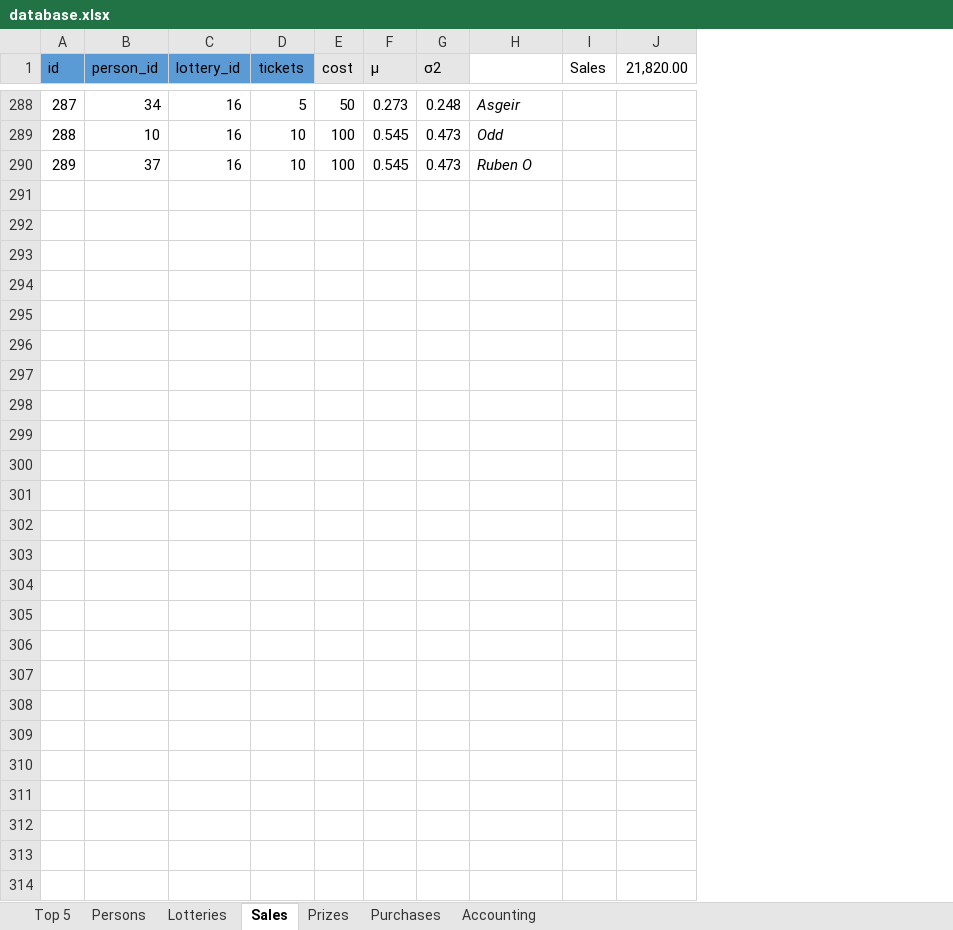
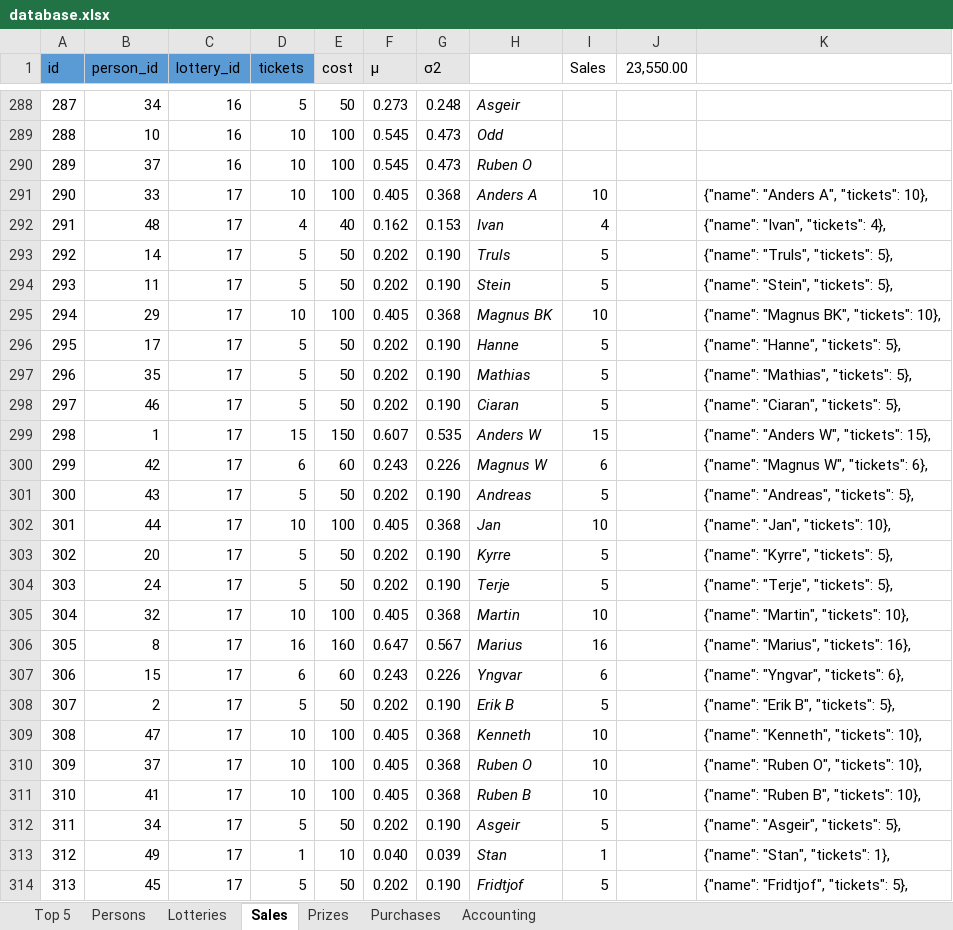
Before and after one commit to trulsedv/vinlotteri, an Excel workbook: database.xlsx, sheet Sales, drawn as a sheet; only a part is shown, gaps mark what is left out; values as stored, in another font and other column widths than the file's, no borders; table styles not drawn; removed rows and columns are numbered as before the commit, all else as after; the diff covers the shown part only; the diff names each change by its address in the sheet, - before the commit and + after, or states it on an @@ line.

```diff
--- a/database.xlsx (sheet Sales)
+++ b/database.xlsx (sheet Sales)
-column J (21,820.00), empty
+column J (23,550.00), empty
+column K, empty
+row 291: 290 | 33 | 17 | 10 | 100 | 0.405 | 0.368 | Anders A | 10 |  | {"name": "Anders A", "tickets": 10},
+row 292: 291 | 48 | 17 | 4 | 40 | 0.162 | 0.153 | Ivan | 4 |  | {"name": "Ivan", "tickets": 4},
+row 293: 292 | 14 | 17 | 5 | 50 | 0.202 | 0.190 | Truls | 5 |  | {"name": "Truls", "tickets": 5},
+row 294: 293 | 11 | 17 | 5 | 50 | 0.202 | 0.190 | Stein | 5 |  | {"name": "Stein", "tickets": 5},
+row 295: 294 | 29 | 17 | 10 | 100 | 0.405 | 0.368 | Magnus BK | 10 |  | {"name": "Magnus BK", "tickets": 10},
+row 296: 295 | 17 | 17 | 5 | 50 | 0.202 | 0.190 | Hanne | 5 |  | {"name": "Hanne", "tickets": 5},
+row 297: 296 | 35 | 17 | 5 | 50 | 0.202 | 0.190 | Mathias | 5 |  | {"name": "Mathias", "tickets": 5},
+row 298: 297 | 46 | 17 | 5 | 50 | 0.202 | 0.190 | Ciaran | 5 |  | {"name": "Ciaran", "tickets": 5},
+row 299: 298 | 1 | 17 | 15 | 150 | 0.607 | 0.535 | Anders W | 15 |  | {"name": "Anders W", "tickets": 15},
+row 300: 299 | 42 | 17 | 6 | 60 | 0.243 | 0.226 | Magnus W | 6 |  | {"name": "Magnus W", "tickets": 6},
+row 301: 300 | 43 | 17 | 5 | 50 | 0.202 | 0.190 | Andreas | 5 |  | {"name": "Andreas", "tickets": 5},
+row 302: 301 | 44 | 17 | 10 | 100 | 0.405 | 0.368 | Jan | 10 |  | {"name": "Jan", "tickets": 10},
+row 303: 302 | 20 | 17 | 5 | 50 | 0.202 | 0.190 | Kyrre | 5 |  | {"name": "Kyrre", "tickets": 5},
+row 304: 303 | 24 | 17 | 5 | 50 | 0.202 | 0.190 | Terje | 5 |  | {"name": "Terje", "tickets": 5},
+row 305: 304 | 32 | 17 | 10 | 100 | 0.405 | 0.368 | Martin | 10 |  | {"name": "Martin", "tickets": 10},
+row 306: 305 | 8 | 17 | 16 | 160 | 0.647 | 0.567 | Marius | 16 |  | {"name": "Marius", "tickets": 16},
+row 307: 306 | 15 | 17 | 6 | 60 | 0.243 | 0.226 | Yngvar | 6 |  | {"name": "Yngvar", "tickets": 6},
+row 308: 307 | 2 | 17 | 5 | 50 | 0.202 | 0.190 | Erik B | 5 |  | {"name": "Erik B", "tickets": 5},
+row 309: 308 | 47 | 17 | 10 | 100 | 0.405 | 0.368 | Kenneth | 10 |  | {"name": "Kenneth", "tickets": 10},
+row 310: 309 | 37 | 17 | 10 | 100 | 0.405 | 0.368 | Ruben O | 10 |  | {"name": "Ruben O", "tickets": 10},
+row 311: 310 | 41 | 17 | 10 | 100 | 0.405 | 0.368 | Ruben B | 10 |  | {"name": "Ruben B", "tickets": 10},
+row 312: 311 | 34 | 17 | 5 | 50 | 0.202 | 0.190 | Asgeir | 5 |  | {"name": "Asgeir", "tickets": 5},
+row 313: 312 | 49 | 17 | 1 | 10 | 0.040 | 0.039 | Stan | 1 |  | {"name": "Stan", "tickets": 1},
+row 314: 313 | 45 | 17 | 5 | 50 | 0.202 | 0.190 | Fridtjof | 5 |  | {"name": "Fridtjof", "tickets": 5},
```
Also changed, not shown: 1 edited cell elsewhere in this sheet, sheet Persons, sheet Top 5, sheet Prizes, sheet Lotteries, sheet Accounting, sheet Purchases, formulas that keep their value, hidden cells, 1 other file.
